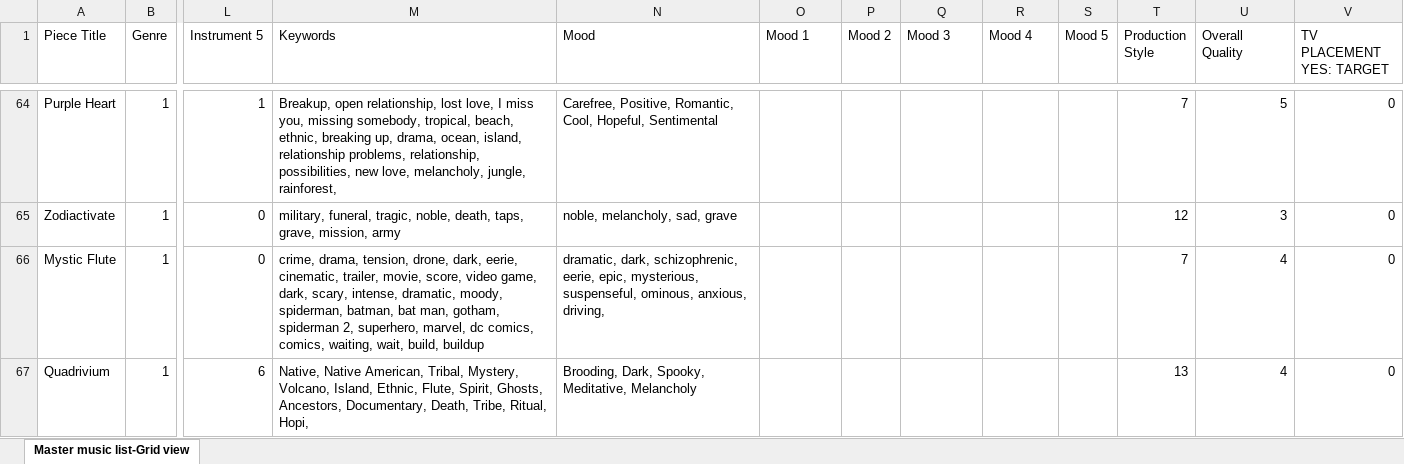
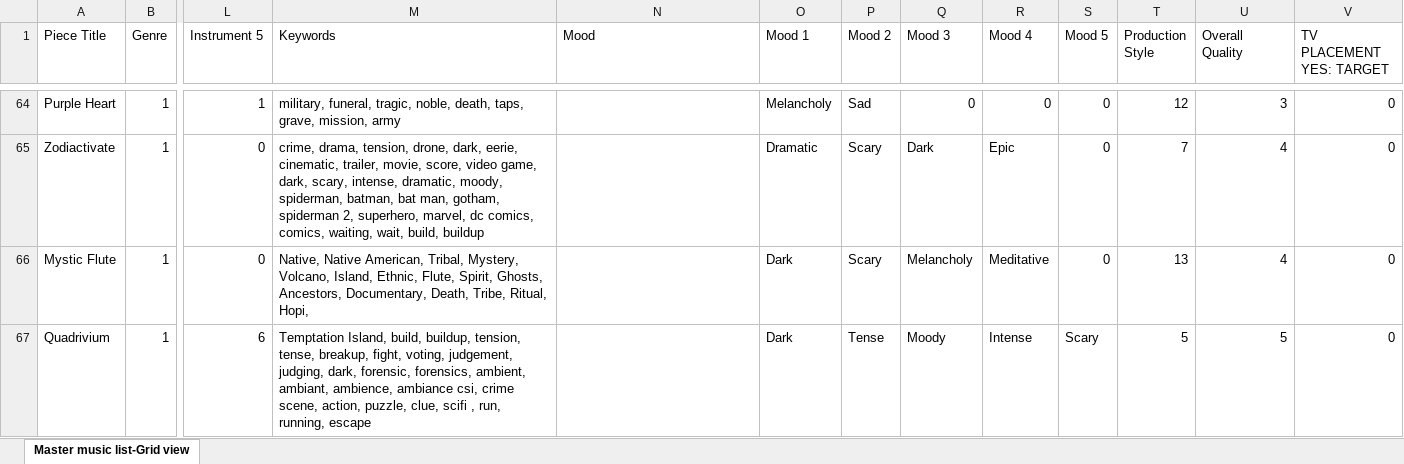
Before and after one commit to NikoKorolog/TVShowPrediction, an Excel workbook: Condensed Music Data Keys and Time Coded CURRENT.xlsx, sheet Master music list-Grid view, drawn as a sheet; only a part is shown, gaps mark what is left out; values as stored, in another font and other column widths than the file's, no borders; charts and pictures not drawn; the diff covers the shown part only; the diff names each change by its address in the sheet, - before the commit and + after, or states it on an @@ line.

```diff
--- a/Condensed Music Data Keys and Time Coded CURRENT.xlsx (sheet Master music list-Grid view)
+++ b/Condensed Music Data Keys and Time Coded CURRENT.xlsx (sheet Master music list-Grid view)
-M64 (Keywords): Breakup, open relationship, lost love, I miss you, missing somebody, tropical, beach, ethnic, breaking up, drama, ocean, island, relationship problems, relationship, possibilities, new love, melancholy, jungle, rainforest,
+M64 (Keywords): military, funeral, tragic, noble, death, taps, grave, mission, army
-N64 (Mood): Carefree, Positive, Romantic, Cool, Hopeful, Sentimental
+N64 (Mood): (empty)
-O64 (Mood 1): (empty)
+O64 (Mood 1): Melancholy
-P64 (Mood 2): (empty)
+P64 (Mood 2): Sad
-Q64 (Mood 3): (empty)
+Q64 (Mood 3): 0
-R64 (Mood 4): (empty)
+R64 (Mood 4): 0
-S64:S66 (Mood 5): (empty)
+S64:S66 (Mood 5): 0
-T64 (Production Style): 7
+T64 (Production Style): 12
-U64 (Overall Quality): 5
+U64 (Overall Quality): 3
-M65 (Keywords): military, funeral, tragic, noble, death, taps, grave, mission, army
+M65 (Keywords): crime, drama, tension, drone, dark, eerie, cinematic, trailer, movie, score, video game, dark, scary, intense, dramatic, moody, spiderman, batman, bat man, gotham, spiderman 2, superhero, marvel, dc comics, comics, waiting, wait, build, buildup
-N65 (Mood): noble, melancholy, sad, grave
+N65 (Mood): (empty)
-O65 (Mood 1): (empty)
+O65 (Mood 1): Dramatic
-P65:P66 (Mood 2): (empty)
+P65:P66 (Mood 2): Scary
-Q65 (Mood 3): (empty)
+Q65 (Mood 3): Dark
-R65 (Mood 4): (empty)
+R65 (Mood 4): Epic
-T65 (Production Style): 12
+T65 (Production Style): 7
-U65 (Overall Quality): 3
+U65 (Overall Quality): 4
-M66 (Keywords): crime, drama, tension, drone, dark, eerie, cinematic, trailer, movie, score, video game, dark, scary, intense, dramatic, moody, spiderman, batman, bat man, gotham, spiderman 2, superhero, marvel, dc comics, comics, waiting, wait, build, buildup
+M66 (Keywords): Native, Native American, Tribal, Mystery, Volcano, Island, Ethnic, Flute, Spirit, Ghosts, Ancestors, Documentary, Death, Tribe, Ritual, Hopi,
-N66 (Mood): dramatic, dark, schizophrenic, eerie, epic, mysterious, suspenseful, ominous, anxious, driving,
+N66 (Mood): (empty)
-O66:O67 (Mood 1): (empty)
+O66:O67 (Mood 1): Dark
-Q66 (Mood 3): (empty)
+Q66 (Mood 3): Melancholy
-R66 (Mood 4): (empty)
+R66 (Mood 4): Meditative
-T66 (Production Style): 7
+T66 (Production Style): 13
-M67 (Keywords): Native, Native American, Tribal, Mystery, Volcano, Island, Ethnic, Flute, Spirit, Ghosts, Ancestors, Documentary, Death, Tribe, Ritual, Hopi,
+M67 (Keywords): Temptation Island, build, buildup, tension, tense, breakup, fight, voting, judgement, judging, dark, forensic, forensics, ambient, ambiant, ambience, ambiance csi, crime scene, action, puzzle, clue, scifi , run, running, escape
-N67 (Mood): Brooding, Dark, Spooky, Meditative, Melancholy
+N67 (Mood): (empty)
-P67 (Mood 2): (empty)
+P67 (Mood 2): Tense
-Q67 (Mood 3): (empty)
+Q67 (Mood 3): Moody
-R67 (Mood 4): (empty)
+R67 (Mood 4): Intense
-S67 (Mood 5): (empty)
+S67 (Mood 5): Scary
-T67 (Production Style): 13
+T67 (Production Style): 5
-U67 (Overall Quality): 4
+U67 (Overall Quality): 5
```
Also changed, not shown: 724 edited cells elsewhere in this sheet.
